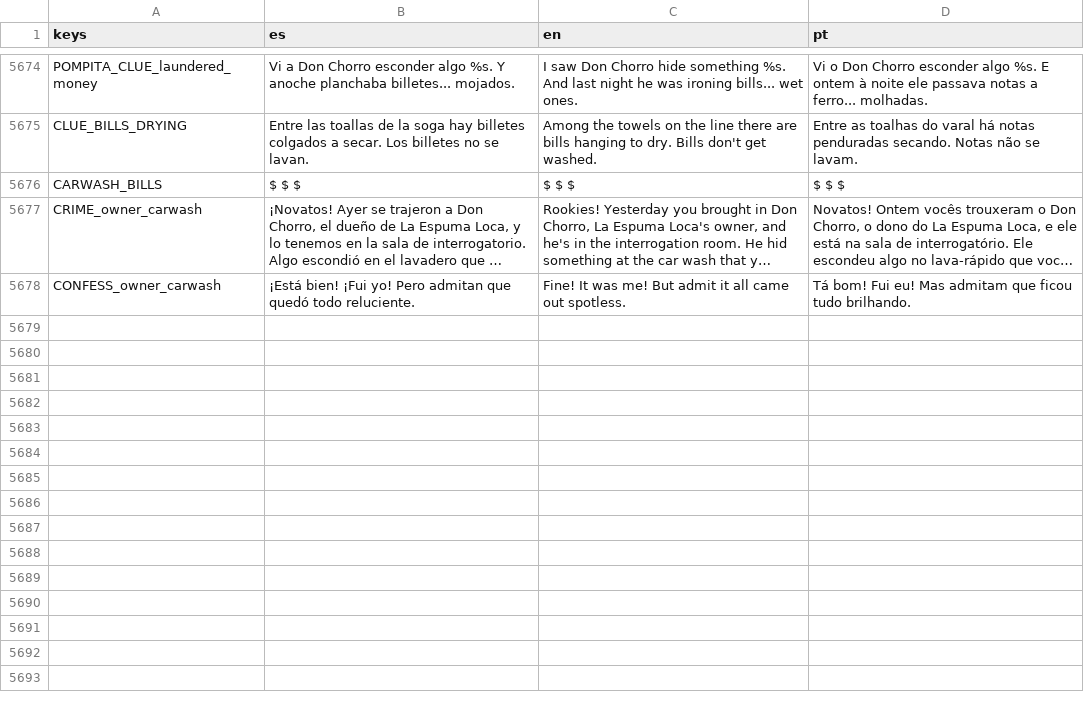
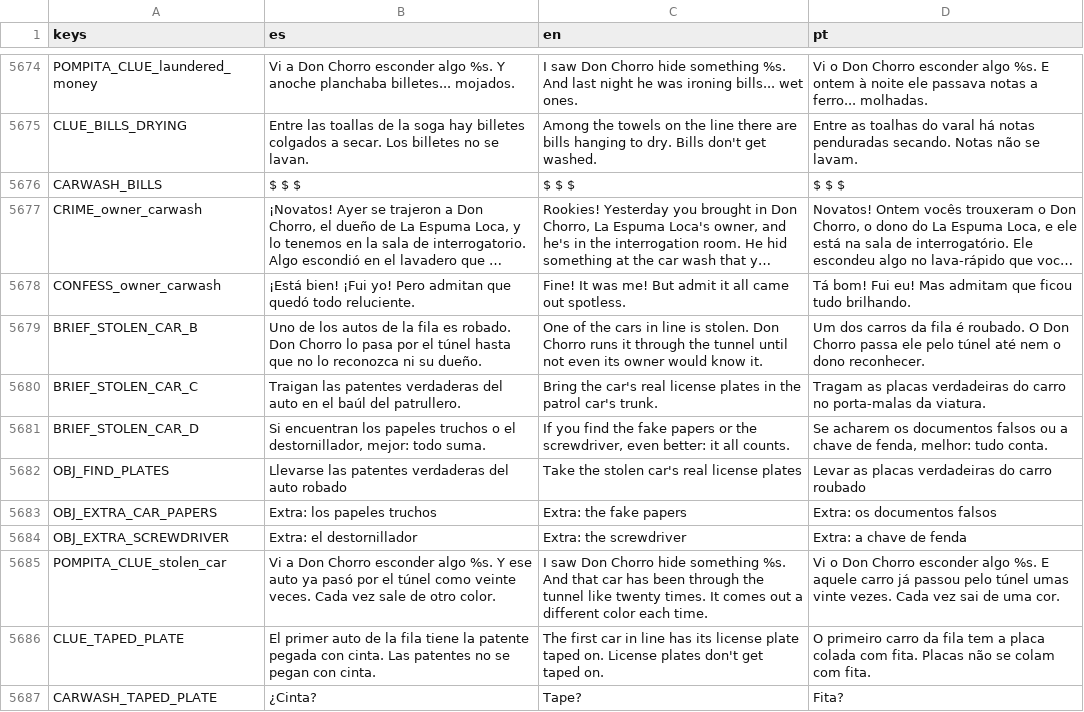
Before and after one commit to cristiangelini/BPD, a CSV file: translations/texts.csv, drawn as a sheet; only a part is shown, gaps mark what is left out; long unchanged cells end in …; the diff names each change by its address in the sheet, - before the commit and + after, or states it on an @@ line.

```diff
--- a/translations/texts.csv
+++ b/translations/texts.csv
+row 5679: BRIEF_STOLEN_CAR_B | Uno de los autos de la fila es robado. Don Chorro lo pasa por el túnel hasta que no lo reconozca ni su dueño. | One of the cars in line is stolen. Don Chorro runs it through the tunnel until not even its owner would know it. | Um dos carros da fila é roubado. O Don Chorro passa ele pelo túnel até nem o dono reconhecer.
+row 5680: BRIEF_STOLEN_CAR_C | Traigan las patentes verdaderas del auto en el baúl del patrullero. | Bring the car's real license plates in the patrol car's trunk. | Tragam as placas verdadeiras do carro no porta-malas da viatura.
+row 5681: BRIEF_STOLEN_CAR_D | Si encuentran los papeles truchos o el destornillador, mejor: todo suma. | If you find the fake papers or the screwdriver, even better: it all counts. | Se acharem os documentos falsos ou a chave de fenda, melhor: tudo conta.
+row 5682: OBJ_FIND_PLATES | Llevarse las patentes verdaderas del auto robado | Take the stolen car's real license plates | Levar as placas verdadeiras do carro roubado
+row 5683: OBJ_EXTRA_CAR_PAPERS | Extra: los papeles truchos | Extra: the fake papers | Extra: os documentos falsos
+row 5684: OBJ_EXTRA_SCREWDRIVER | Extra: el destornillador | Extra: the screwdriver | Extra: a chave de fenda
+row 5685: POMPITA_CLUE_stolen_car | Vi a Don Chorro esconder algo %s. Y ese auto ya pasó por el túnel como veinte veces. Cada vez sale de otro color. | I saw Don Chorro hide something %s. And that car has been through the tunnel like twenty times. It comes out a different color each time. | Vi o Don Chorro esconder algo %s. E aquele carro já passou pelo túnel umas vinte vezes. Cada vez sai de uma cor.
+row 5686: CLUE_TAPED_PLATE | El primer auto de la fila tiene la patente pegada con cinta. Las patentes no se pegan con cinta. | The first car in line has its license plate taped on. License plates don't get taped on. | O primeiro carro da fila tem a placa colada com fita. Placas não se colam com fita.
+row 5687: CARWASH_TAPED_PLATE | ¿Cinta? | Tape? | Fita?
```
Also changed, not shown: 16 other files.
